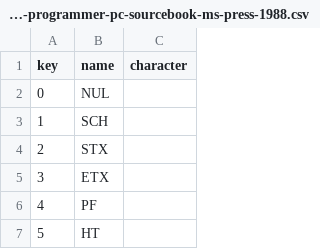
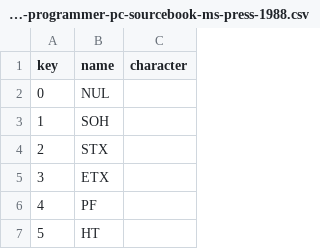
Before and after one commit to joncampbell123/a-pile-of-documentation, a CSV file: tables/charset/ebcdic--programmer-pc-sourcebook-ms-press-1988.csv, drawn as a sheet; only a part is shown.

Commit message:
more

```diff
--- a/tables/charset/ebcdic--programmer-pc-sourcebook-ms-press-1988.csv
+++ b/tables/charset/ebcdic--programmer-pc-sourcebook-ms-press-1988.csv
@@ -2,3 +2,3 @@ key,name,character
 0,NUL,
-1,SCH,
+1,SOH,
 2,STX,
```
